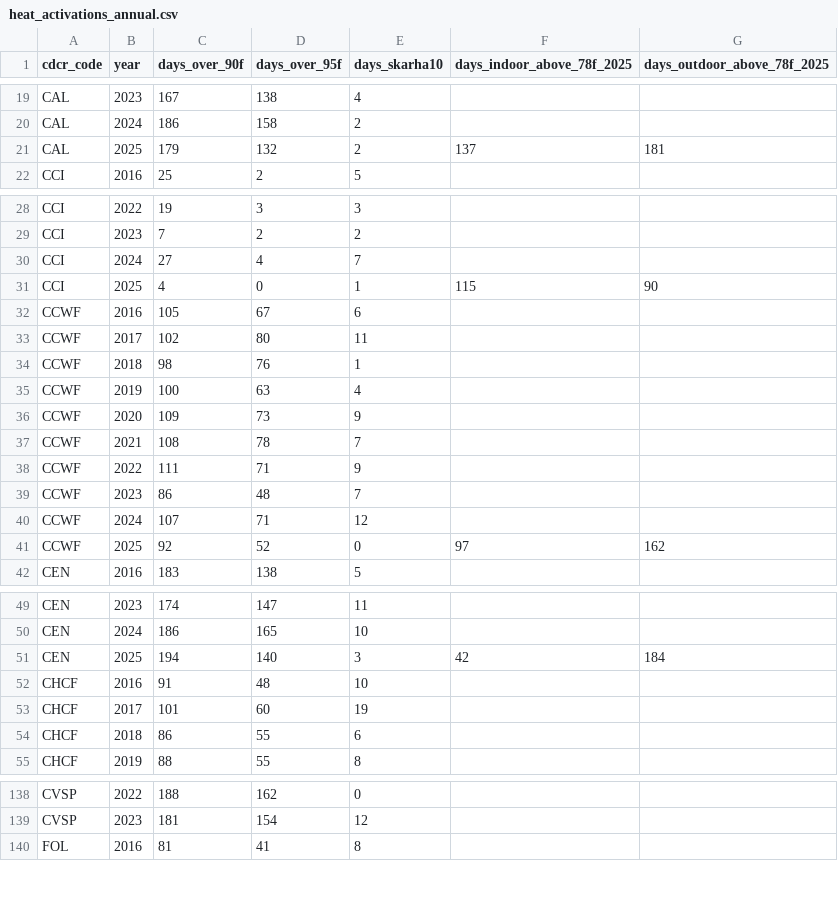
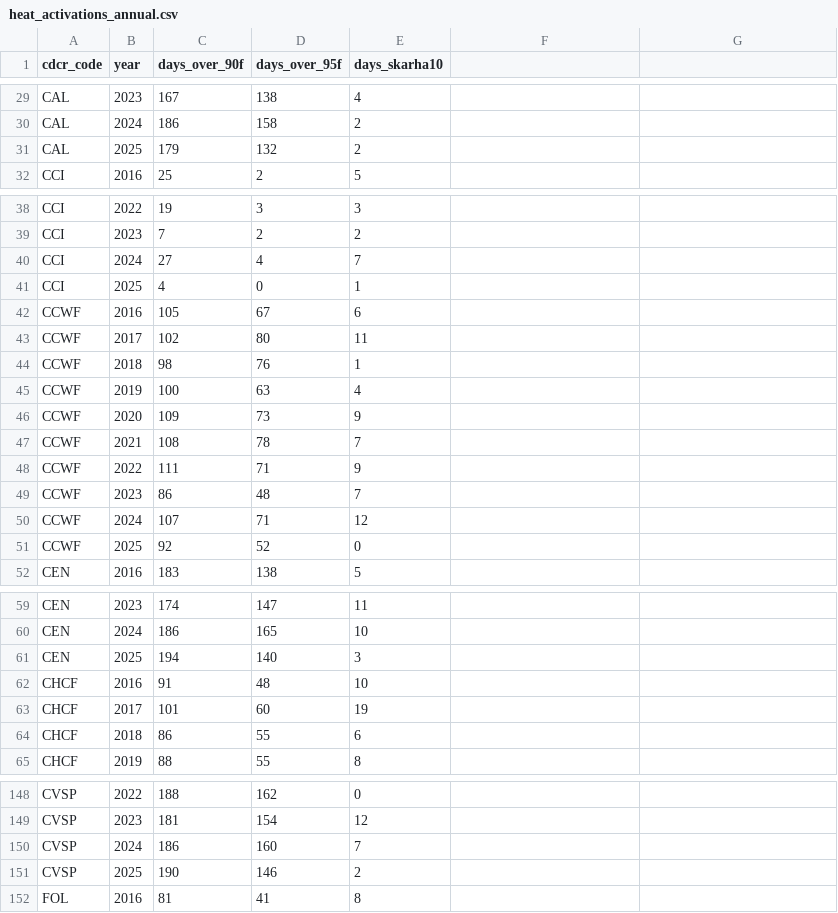
Before and after one commit to mbecica/cdcr_prison_heat_index, a CSV file: gridmet/data/heat_activations_annual.csv, drawn as a sheet; only a part is shown, gaps mark what is left out; the diff covers the shown part only.

```diff
--- a/gridmet/data/heat_activations_annual.csv
+++ b/gridmet/data/heat_activations_annual.csv
@@ -1 +1 @@
-cdcr_code,year,days_over_90f,days_over_95f,days_skarha10,days_indoor_above_78f_2025,days_outdoor_above_78f_2025
+cdcr_code,year,days_over_90f,days_over_95f,days_skarha10
@@ -21 +31 @@ CAL,2024,186,158,2,,
-CAL,2025,179,132,2,137,181
+CAL,2025,179,132,2
@@ -31 +41 @@ CCI,2024,27,4,7,,
-CCI,2025,4,0,1,115,90
+CCI,2025,4,0,1
@@ -41 +51 @@ CCWF,2024,107,71,12,,
-CCWF,2025,92,52,0,97,162
+CCWF,2025,92,52,0
@@ -51 +61 @@ CEN,2024,186,165,10,,
-CEN,2025,194,140,3,42,184
+CEN,2025,194,140,3
@@ -139,0 +150,2 @@ CVSP,2023,181,154,12,,
+CVSP,2024,186,160,7
+CVSP,2025,190,146,2
```
Also changed, not shown: 20 added rows and 54 edited cells elsewhere in this file, gridmet/data/heat_activations_monthly.csv, 1 other file.
